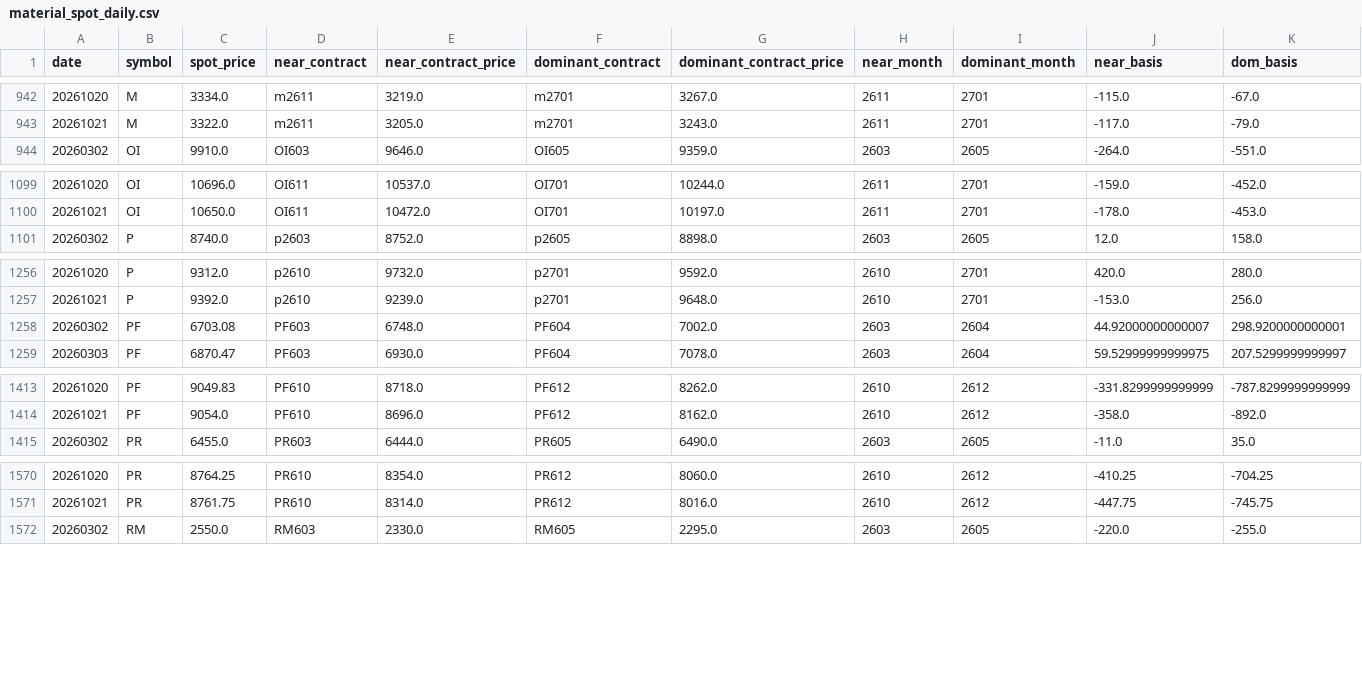
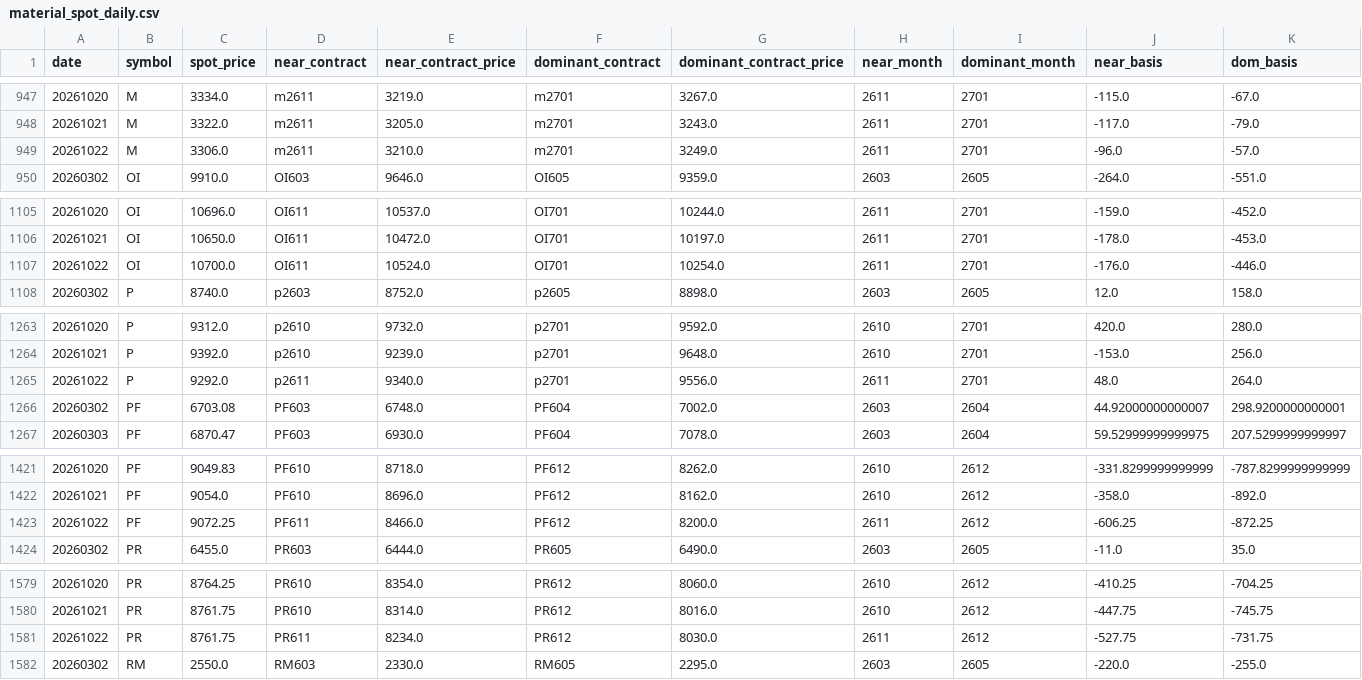
Before and after one commit to huyuxin-ai/fb-cost-monitor, a CSV file: public/data/material_spot_daily.csv, drawn as a sheet; only a part is shown, gaps mark what is left out; rows hold the shown columns only; the diff covers the shown part only; the diff names each change by its address in the sheet, - before the commit and + after, or states it on an @@ line.

```diff
--- a/public/data/material_spot_daily.csv
+++ b/public/data/material_spot_daily.csv
+row 949: 20261022 | M | 3306.0 | m2611 | 3210.0 | m2701 | 3249.0 | 2611 | 2701 | -96.0 | -57.0
+row 1107: 20261022 | OI | 10700.0 | OI611 | 10524.0 | OI701 | 10254.0 | 2611 | 2701 | -176.0 | -446.0
+row 1265: 20261022 | P | 9292.0 | p2611 | 9340.0 | p2701 | 9556.0 | 2611 | 2701 | 48.0 | 264.0
+row 1423: 20261022 | PF | 9072.25 | PF611 | 8466.0 | PF612 | 8200.0 | 2611 | 2612 | -606.25 | -872.25
+row 1581: 20261022 | PR | 8761.75 | PR611 | 8234.0 | PR612 | 8030.0 | 2611 | 2612 | -527.75 | -731.75
```
Also changed, not shown: 10 added rows elsewhere in this file, 5 other files.
